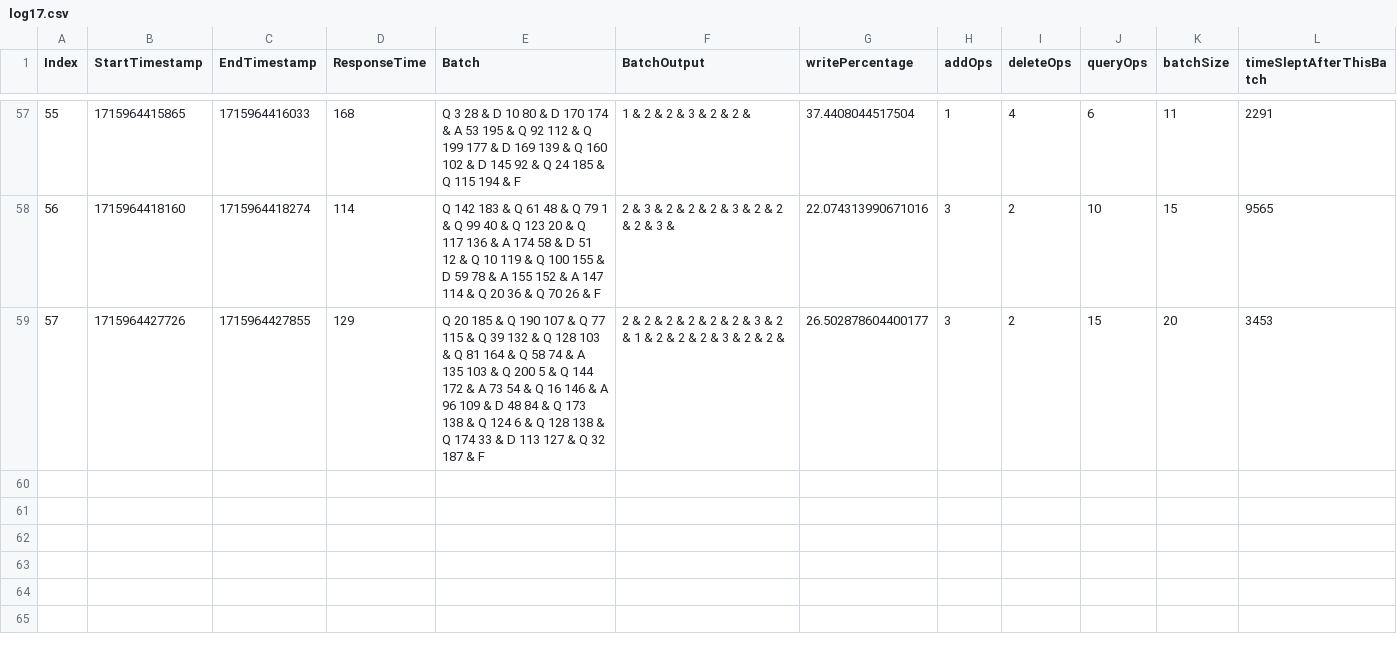
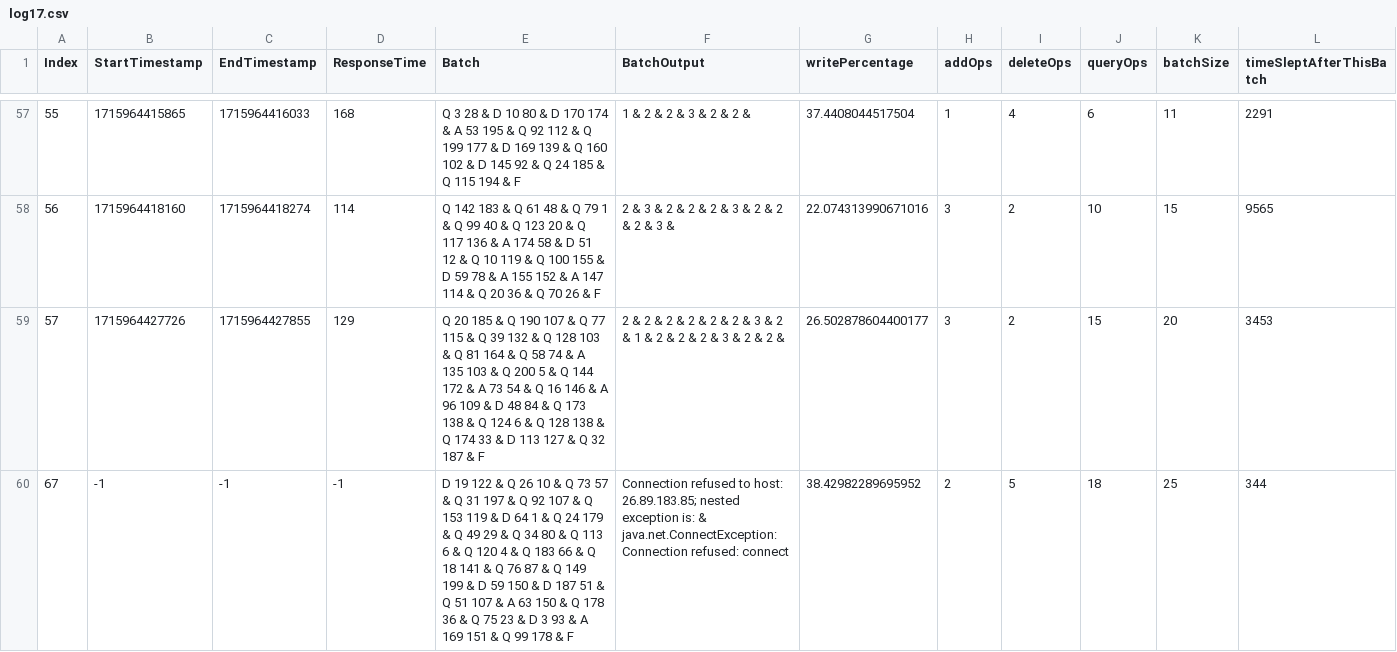
Before and after one commit to Mahmoud-Moh/Graph-Shortest-Path-Distributed, a CSV file: experiments/experiment1_clients25/log17.csv, drawn as a sheet; only a part is shown, gaps mark what is left out; the diff names each change by its address in the sheet, - before the commit and + after, or states it on an @@ line.

```diff
--- a/experiments/experiment1_clients25/log17.csv
+++ b/experiments/experiment1_clients25/log17.csv
+row 60: 67 | -1 | -1 | -1 | D 19 122 & Q 26 10 & Q 73 57 & Q 31 197 & Q 92 107 & Q 153 119 & D 64 1 & Q 24 179 & Q 49 29 & Q 34 80 & Q 113 6 & Q 120 4 & Q 183 66 & Q 18 141 & Q 76 87 & Q 149 199 & D 59 150 & D 187 51 & Q 51 107 & A 63 150 & Q 178 36 & Q 75 23 & D 3 93 & A 169 151 & Q 99 178 & F | Connection refused to host: 26.89.183.85; nested exception is: & java.net.ConnectException: Connection refused: connect | 38.42982289695952 | 2 | 5 | 18 | 25 | 344
```
Also changed, not shown: experiments/experiment1_clients25/log12.csv, experiments/experiment1_clients25/log2.csv, 24 other files.
